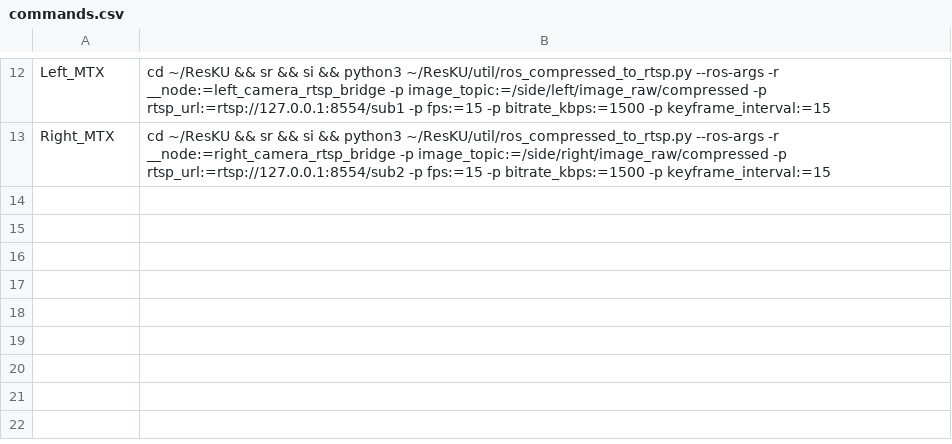
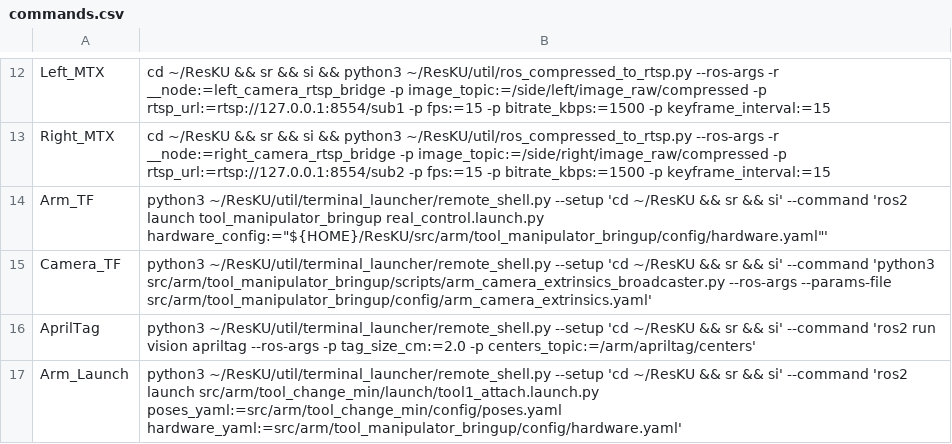
Before and after one commit to Kuz-DX/ResKU, a CSV file: util/terminal_launcher/commands.csv, drawn as a sheet; only a part is shown, gaps mark what is left out; the diff names each change by its address in the sheet, - before the commit and + after, or states it on an @@ line.

```diff
--- a/util/terminal_launcher/commands.csv
+++ b/util/terminal_launcher/commands.csv
+row 14: Arm_TF | python3 ~/ResKU/util/terminal_launcher/remote_shell.py --setup 'cd ~/ResKU && sr && si' --command 'ros2 launch tool_manipulator_bringup real_control.launch.py hardware_config:="${HOME}/ResKU/src/arm/tool_manipulator_bringup/config/hardware.yaml"'
+row 15: Camera_TF | python3 ~/ResKU/util/terminal_launcher/remote_shell.py --setup 'cd ~/ResKU && sr && si' --command 'python3 src/arm/tool_manipulator_bringup/scripts/arm_camera_extrinsics_broadcaster.py --ros-args --params-file src/arm/tool_manipulator_bringup/config/arm_camera_extrinsics.yaml'
+row 16: AprilTag | python3 ~/ResKU/util/terminal_launcher/remote_shell.py --setup 'cd ~/ResKU && sr && si' --command 'ros2 run vision apriltag --ros-args -p tag_size_cm:=2.0 -p centers_topic:=/arm/apriltag/centers'
+row 17: Arm_Launch | python3 ~/ResKU/util/terminal_launcher/remote_shell.py --setup 'cd ~/ResKU && sr && si' --command 'ros2 launch src/arm/tool_change_min/launch/tool1_attach.launch.py poses_yaml:=src/arm/tool_change_min/config/poses.yaml hardware_yaml:=src/arm/tool_manipulator_bringup/config/hardware.yaml'
```
Also changed, not shown: 13 other files.
